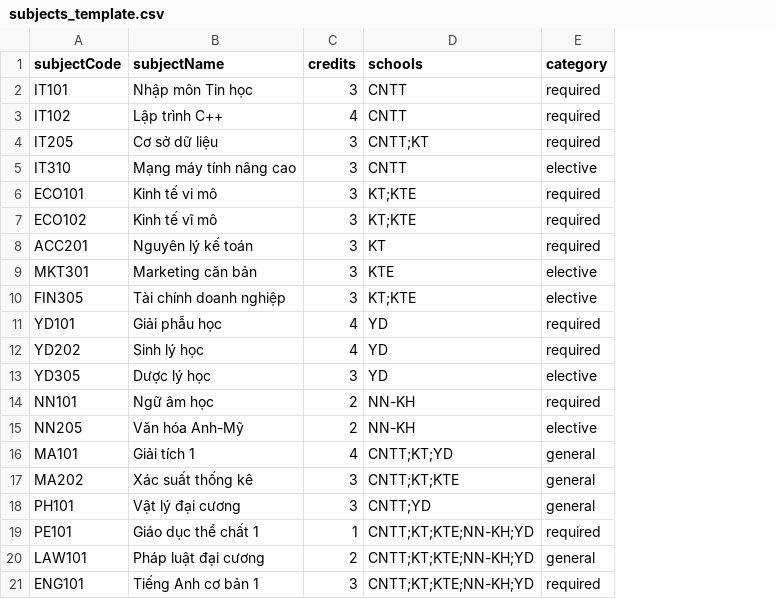
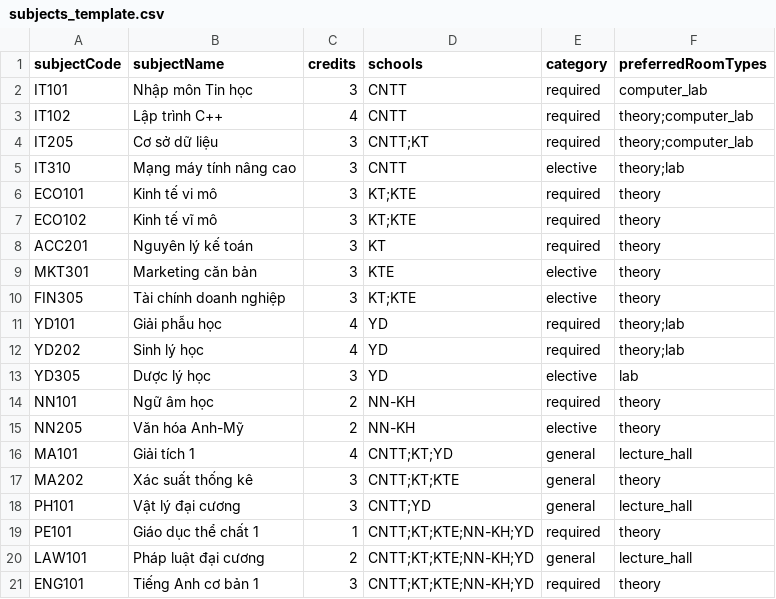
Before and after one commit to Donam-da/phantichthietkephanmem, a CSV file: subjects_template.csv, drawn as a sheet; the diff names each change by its address in the sheet, - before the commit and + after, or states it on an @@ line.

```diff
--- a/subjects_template.csv
+++ b/subjects_template.csv
+column F (preferredRoomTypes), rows 2-21: computer_lab | theory;computer_lab | theory;computer_lab | theory;lab | theory | theory | theory | theory | theory | theory;lab | theory;lab | lab | theory | theory | lecture_hall | theory | lecture_hall | theory | lecture_hall | theory
```
Also changed, not shown: 5 other files.
